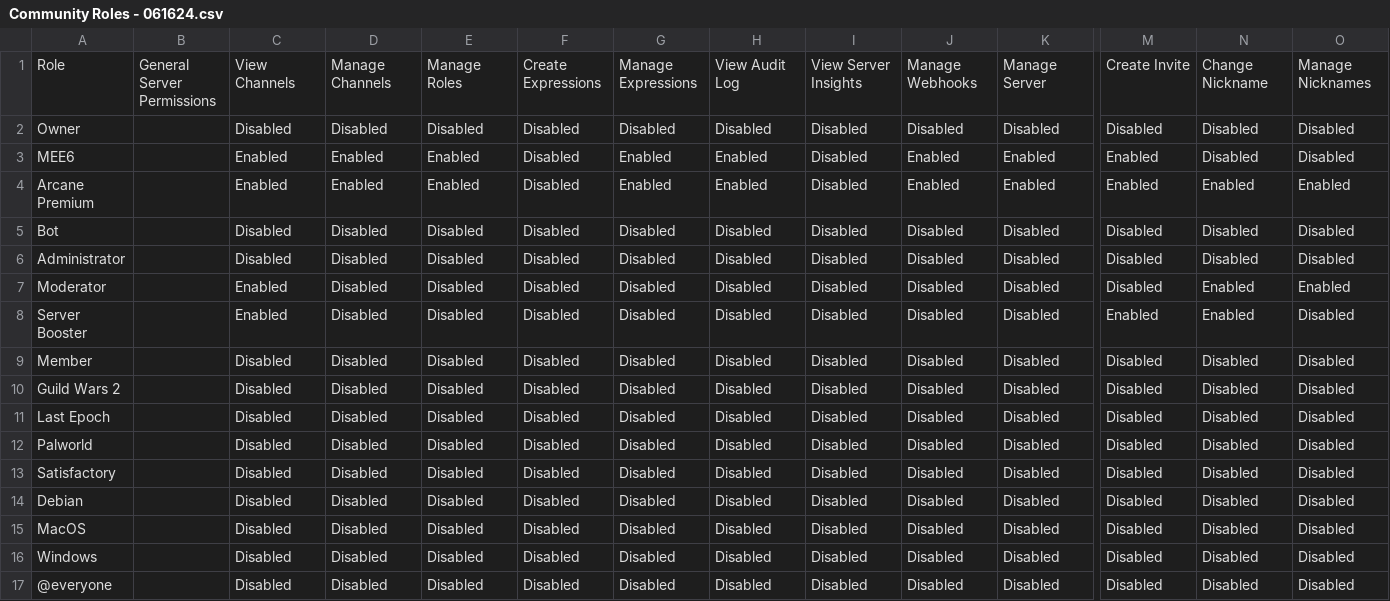
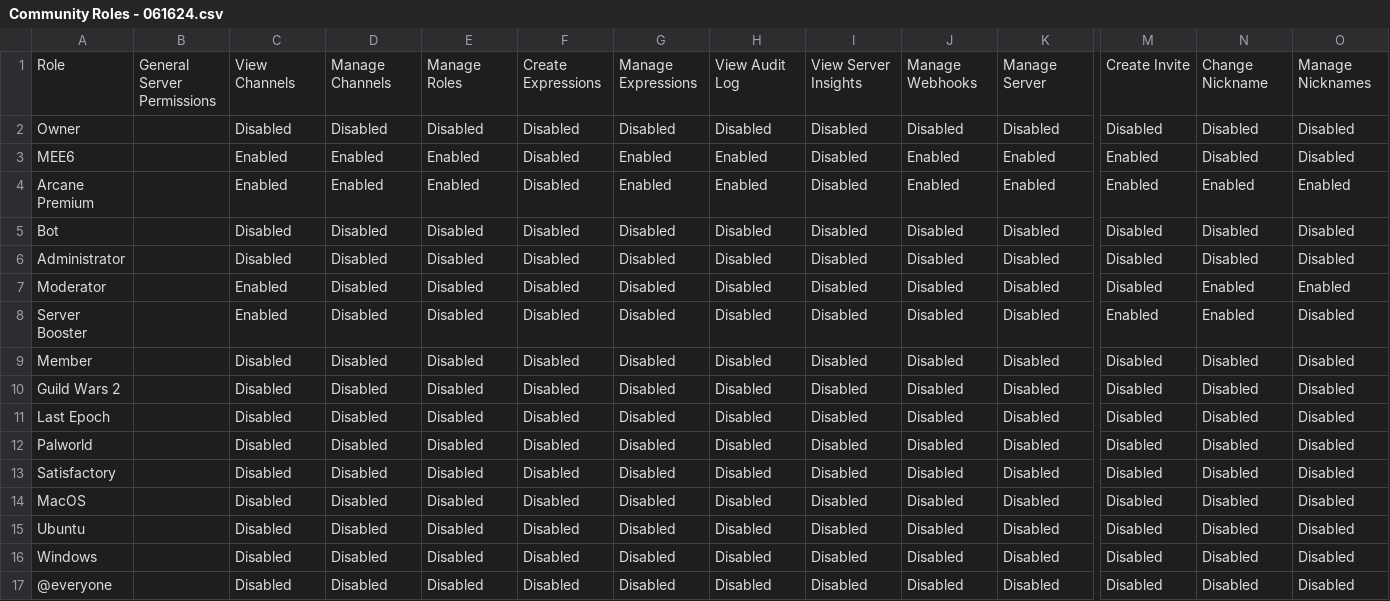
Before and after one commit to Wolveraptor/Discord-Community-Server, a CSV file: Community Roles/Community Roles - 061624.csv, drawn as a sheet; only a part is shown, gaps mark what is left out; removed rows and columns are numbered as before the commit, all else as after; rows hold the shown columns only; the diff names each change by its address in the sheet, - before the commit and + after, or states it on an @@ line.

Commit message:
Update Community Roles.

```diff
--- a/Community Roles/Community Roles - 061624.csv
+++ b/Community Roles/Community Roles - 061624.csv
-row 14: Debian |  | Disabled | Disabled | Disabled | Disabled | Disabled | Disabled | Disabled | Disabled | Disabled | Disabled | Disabled | Disabled
+row 15: Ubuntu |  | Disabled | Disabled | Disabled | Disabled | Disabled | Disabled | Disabled | Disabled | Disabled | Disabled | Disabled | Disabled
```
Also changed, not shown: 1 other file.
